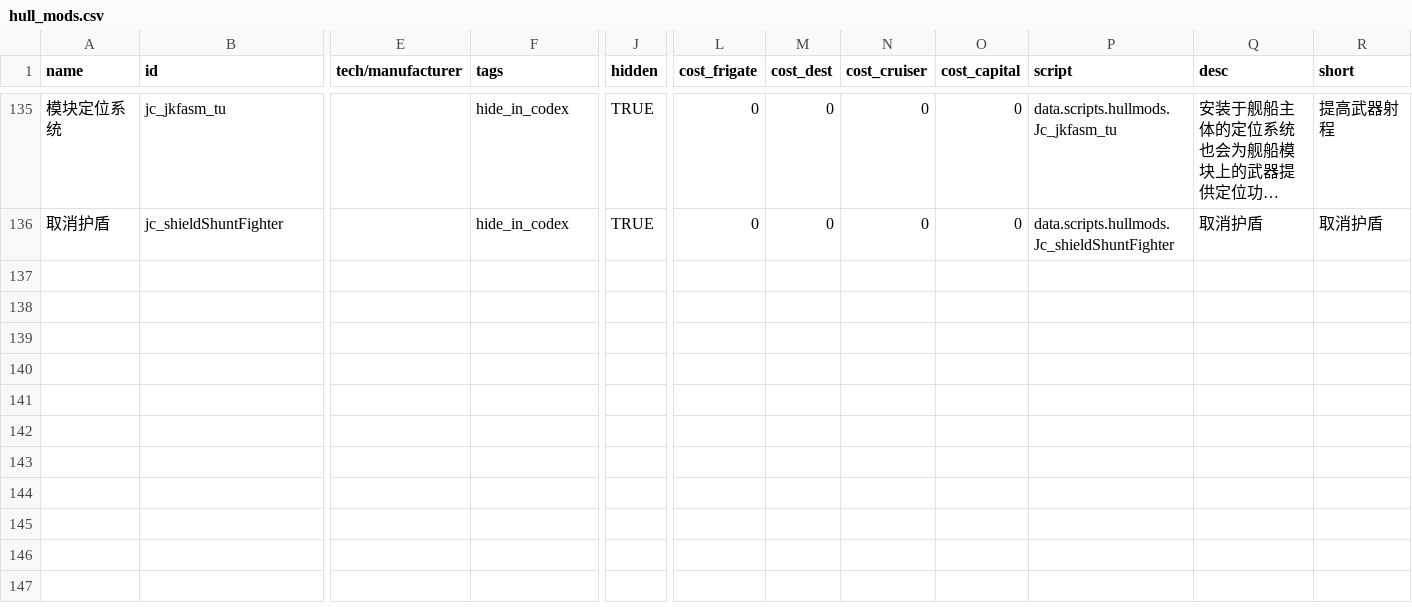
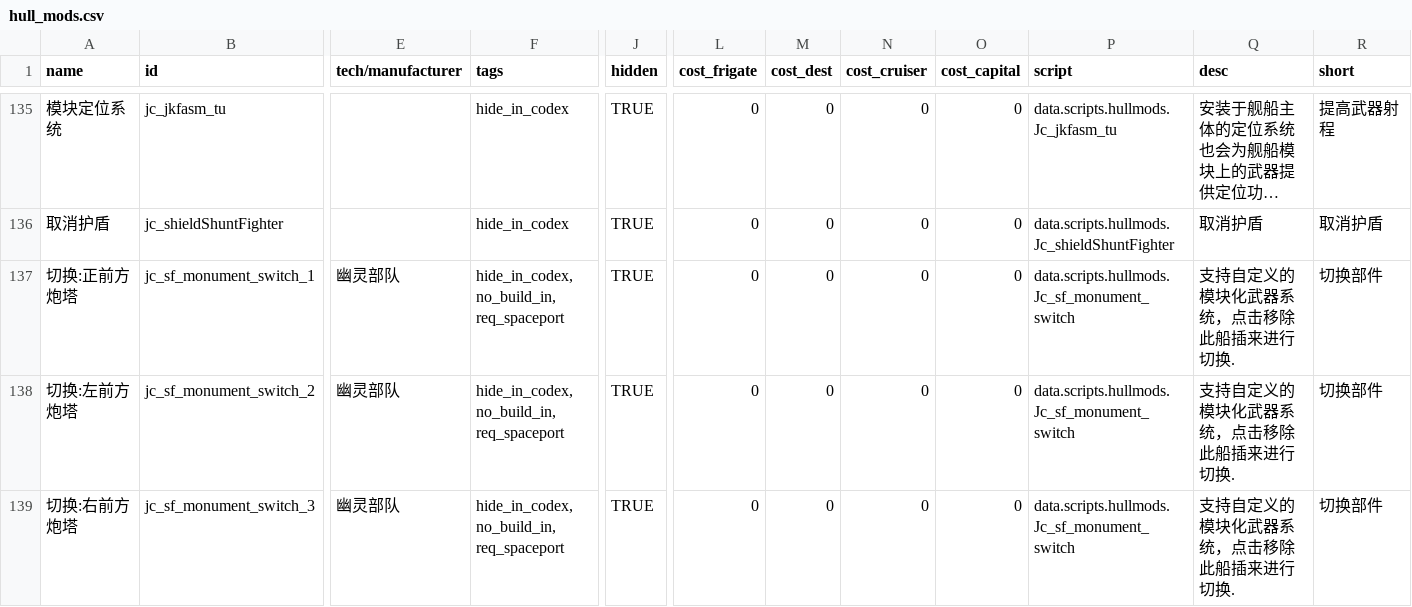
Before and after one commit to JCan2233/SF, a CSV file: data/hullmods/hull_mods.csv, drawn as a sheet; only a part is shown, gaps mark what is left out; long unchanged cells end in …; rows hold the shown columns only; the diff covers the shown part only; the diff names each change by its address in the sheet, - before the commit and + after, or states it on an @@ line.

Commit message:
add monument v4

```diff
--- a/data/hullmods/hull_mods.csv
+++ b/data/hullmods/hull_mods.csv
+row 137: 切换:正前方炮塔 | jc_sf_monument_switch_1 | 幽灵部队 | hide_in_codex, no_build_in, req_spaceport | TRUE | 0 | 0 | 0 | 0 | data.scripts.hullmods.Jc_sf_monument_switch | 支持自定义的模块化武器系统，点击移除此船插来进行切换. | 切换部件
+row 138: 切换:左前方炮塔 | jc_sf_monument_switch_2 | 幽灵部队 | hide_in_codex, no_build_in, req_spaceport | TRUE | 0 | 0 | 0 | 0 | data.scripts.hullmods.Jc_sf_monument_switch | 支持自定义的模块化武器系统，点击移除此船插来进行切换. | 切换部件
+row 139: 切换:右前方炮塔 | jc_sf_monument_switch_3 | 幽灵部队 | hide_in_codex, no_build_in, req_spaceport | TRUE | 0 | 0 | 0 | 0 | data.scripts.hullmods.Jc_sf_monument_switch | 支持自定义的模块化武器系统，点击移除此船插来进行切换. | 切换部件
```
Also changed, not shown: 2 added rows and 2 edited cells elsewhere in this file, data/weapons/weapon_data.csv, 11 other files.
